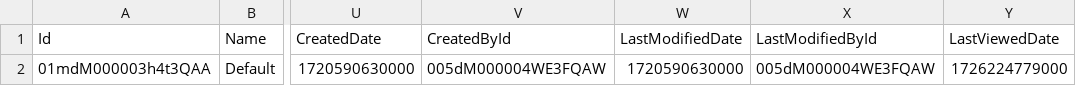
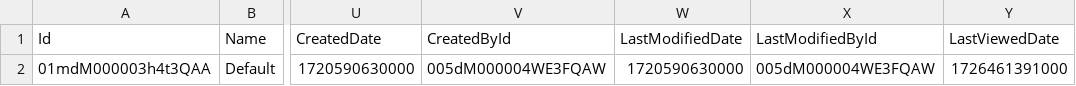
Before and after one commit to rahulfatnani/salesforce, a CSV file: BusinessHours_Backup_2024-09-16.csv, drawn as a sheet; only a part is shown, gaps mark what is left out; the diff names each change by its address in the sheet, - before the commit and + after, or states it on an @@ line.

Commit message:
Backup BusinessHours_Backup_2024-09-16.csv

```diff
--- a/BusinessHours_Backup_2024-09-16.csv
+++ b/BusinessHours_Backup_2024-09-16.csv
-Y2 (LastViewedDate): 1726224779000
+Y2 (LastViewedDate): 1726461391000
```
